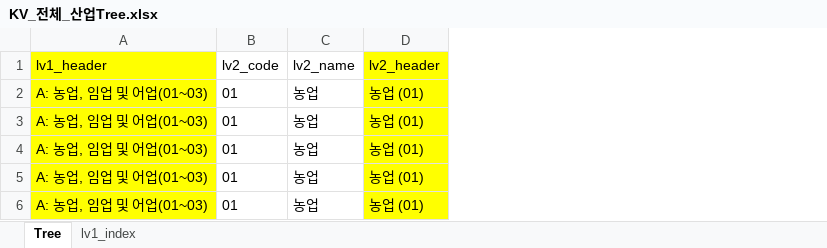
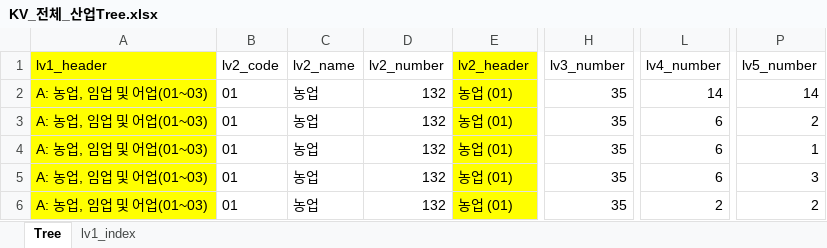
Before and after one commit to Sangjee-Jung/pybo, an Excel workbook: static/KV_전체_산업Tree.xlsx, sheet Tree, drawn as a sheet; only a part is shown, gaps mark what is left out; values as stored, in another font and other column widths than the file's, no borders; the diff covers the shown part only; the diff names each change by its address in the sheet, - before the commit and + after, or states it on an @@ line.

```diff
--- a/static/KV_전체_산업Tree.xlsx (sheet Tree)
+++ b/static/KV_전체_산업Tree.xlsx (sheet Tree)
+column D (lv2_number), rows 2-6: all 132
+column H (lv3_number), rows 2-6: all 35
+column L (lv4_number), rows 2-6: 14 | 6 | 6 | 6 | 2
+column P (lv5_number), rows 2-6: 14 | 2 | 1 | 3 | 2
```
Also changed, not shown: 5 removed rows elsewhere in this sheet, formulas that keep their value, 3 other files.
